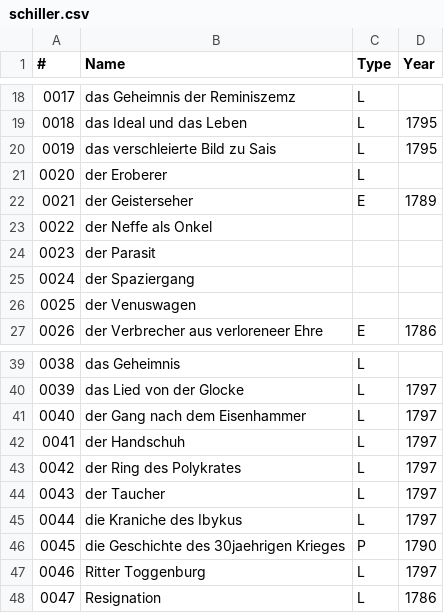
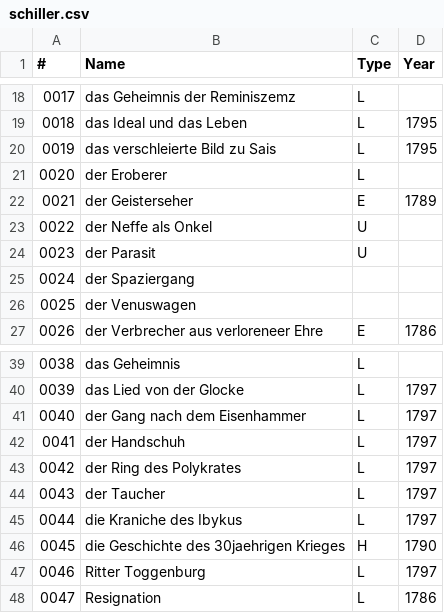
Before and after one commit to robinarthur/5pk, a CSV file: txt_edit/db/schiller.csv, drawn as a sheet; only a part is shown, gaps mark what is left out.

```diff
--- a/txt_edit/db/schiller.csv
+++ b/txt_edit/db/schiller.csv
@@ -22,4 +22,4 @@
 0021,der Geisterseher,E,1789
-0022,der Neffe als Onkel,,
-0023,der Parasit,,
+0022,der Neffe als Onkel,U,
+0023,der Parasit,U,
 0024,der Spaziergang,,
@@ -45,3 +45,3 @@
 0044,die Kraniche des Ibykus,L,1797
-0045,die Geschichte des 30jaehrigen Krieges,P,1790
+0045,die Geschichte des 30jaehrigen Krieges,H,1790
 0046,Ritter Toggenburg,L,1797
```
Also changed, not shown: 27 other files.
